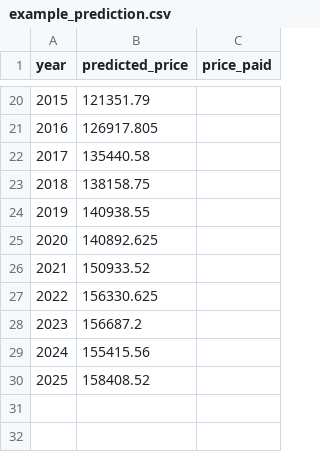
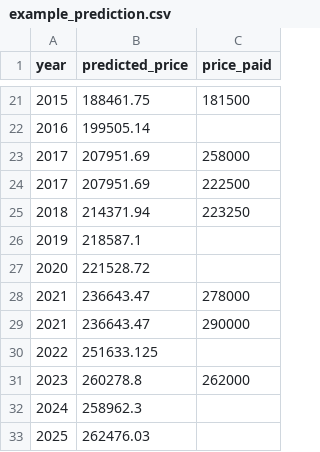
Before and after one commit to BDEvan5/property_prices, a CSV file: web/public/example_prediction.csv, drawn as a sheet; only a part is shown, gaps mark what is left out; the diff covers the shown part only.

```diff
--- a/web/public/example_prediction.csv
+++ b/web/public/example_prediction.csv
@@ -20,11 +21,13 @@ year,predicted_price,price_paid
-2015,121351.79,
-2016,126917.805,
-2017,135440.58,
-2018,138158.75,
-2019,140938.55,
-2020,140892.625,
-2021,150933.52,
-2022,156330.625,
-2023,156687.2,
-2024,155415.56,
-2025,158408.52,
+2015,188461.75,181500
+2016,199505.14,
+2017,207951.69,258000
+2017,207951.69,222500
+2018,214371.94,223250
+2019,218587.1,
+2020,221528.72,
+2021,236643.47,278000
+2021,236643.47,290000
+2022,251633.125,
+2023,260278.8,262000
+2024,258962.3,
+2025,262476.03,
```
Also changed, not shown: 2 added rows, 1 removed row and 29 edited cells elsewhere in this file, web/public/example_prediction_best.csv, web/public/example_prediction_worst.csv, 7 other files.
